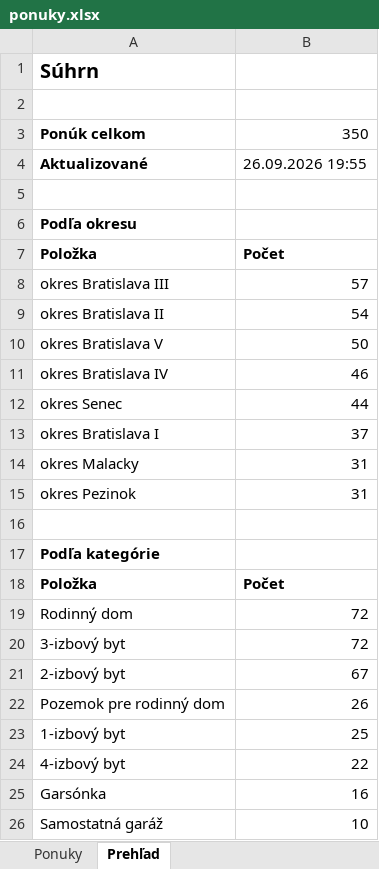
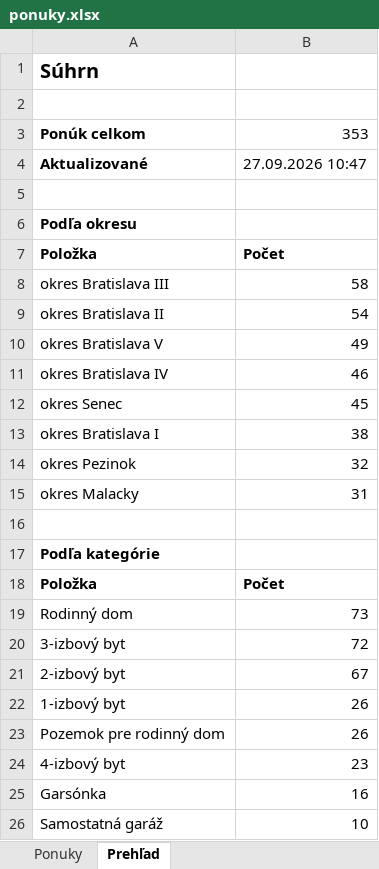
Before and after one commit to mrkubis-nest/nehnutelnosti-scraper, an Excel workbook: public/ponuky.xlsx, sheet Prehľad, drawn as a sheet; only a part is shown; values as stored, in another font and other column widths than the file's, no borders; removed rows and columns are numbered as before the commit, all else as after; the diff names each change by its address in the sheet, - before the commit and + after, or states it on an @@ line.

```diff
--- a/public/ponuky.xlsx (sheet Prehľad)
+++ b/public/ponuky.xlsx (sheet Prehľad)
-B3: 350
+B3: 353
-B4: 26.09.2026 19:55
+B4: 27.09.2026 10:47
-B8: 57
+B8: 58
-B10: 50
+B10: 49
-B12: 44
+B12: 45
-B13: 37
+B13: 38
+row 14: okres Pezinok | 32
-row 15: okres Pezinok | 31
-B19: 72
+B19: 73
+row 22: 1-izbový byt | 26
-row 23: 1-izbový byt | 25
-B24: 22
+B24: 23
```
Also changed, not shown: sheet Ponuky, 2 other files.
